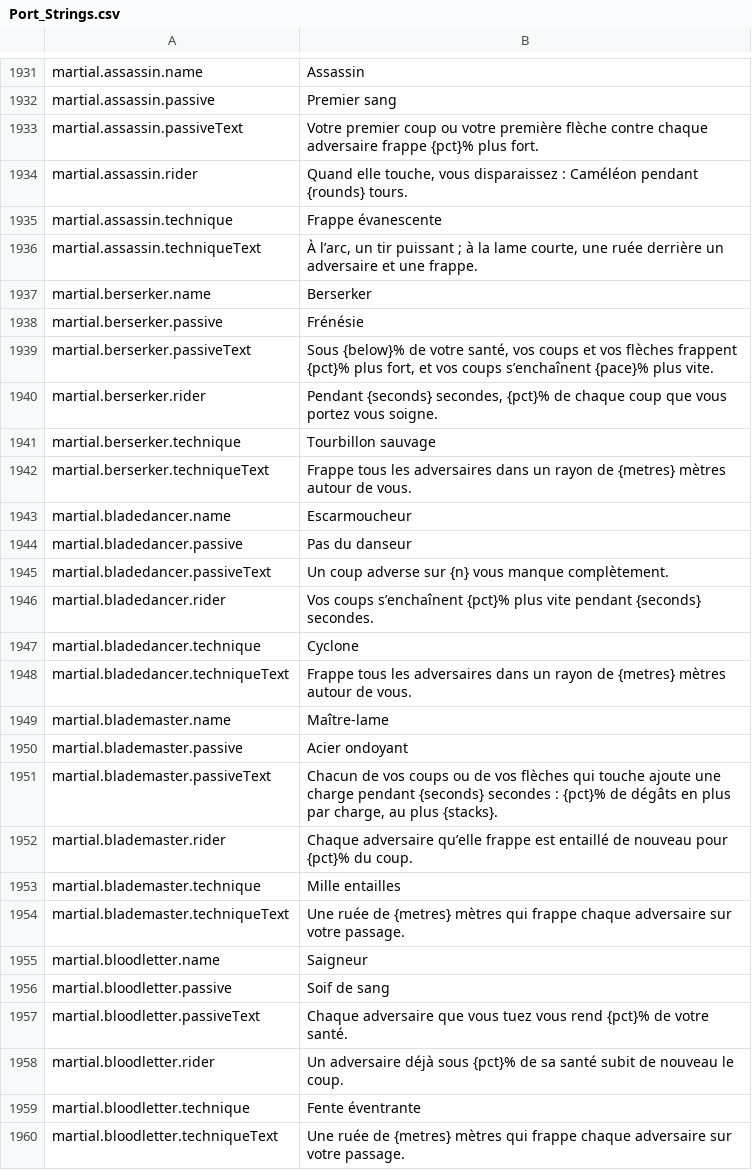
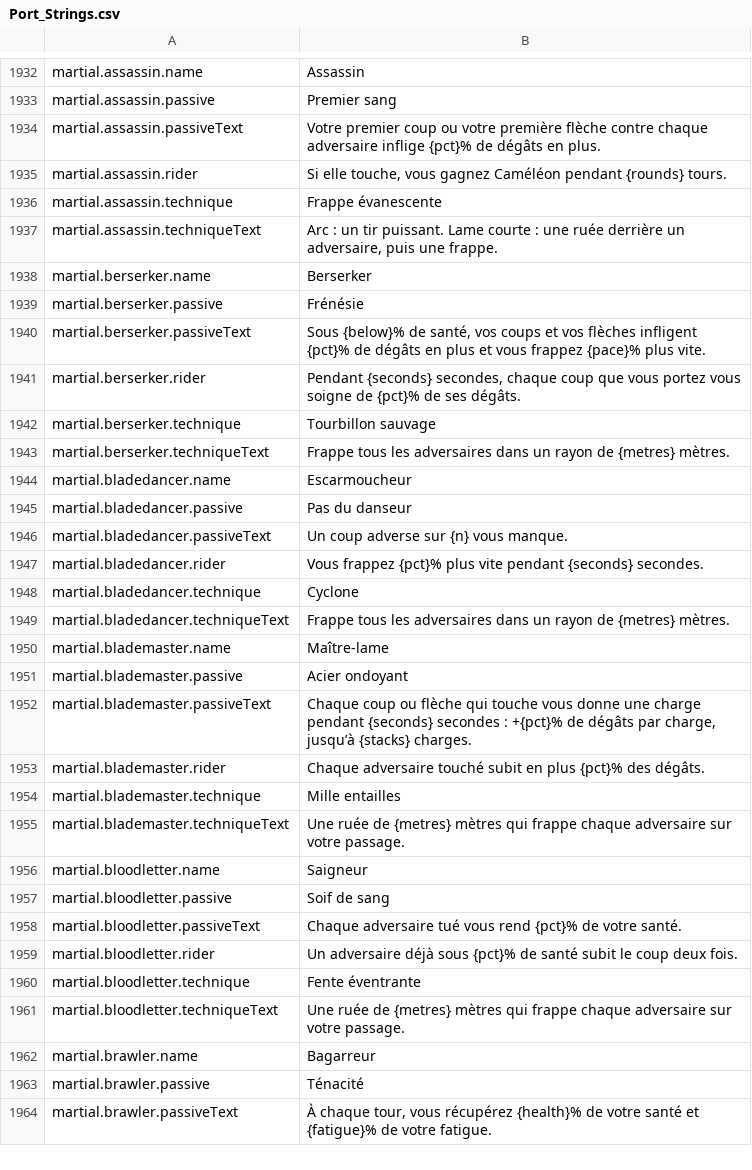
Before and after one commit to Betawolf1213/daggerfall-js-source-voice, a CSV file: locales/fr/Port_Strings.csv, drawn as a sheet; only a part is shown, gaps mark what is left out; the shorter side is filled out with more unchanged rows; the diff covers the shown part only.

```diff
--- a/locales/fr/Port_Strings.csv
+++ b/locales/fr/Port_Strings.csv
@@ -1932,22 +1933,22 @@ martial.assassin.name,"Assassin"
 martial.assassin.passive,"Premier sang"
-martial.assassin.passiveText,"Votre premier coup ou votre première flèche contre chaque adversaire frappe {pct}% plus fort."
-martial.assassin.rider,"Quand elle touche, vous disparaissez : Caméléon pendant {rounds} tours."
+martial.assassin.passiveText,"Votre premier coup ou votre première flèche contre chaque adversaire inflige {pct}% de dégâts en plus."
+martial.assassin.rider,"Si elle touche, vous gagnez Caméléon pendant {rounds} tours."
 martial.assassin.technique,"Frappe évanescente"
-martial.assassin.techniqueText,"À l’arc, un tir puissant ; à la lame courte, une ruée derrière un adversaire et une frappe."
+martial.assassin.techniqueText,"Arc : un tir puissant. Lame courte : une ruée derrière un adversaire, puis une frappe."
 martial.berserker.name,"Berserker"
 martial.berserker.passive,"Frénésie"
-martial.berserker.passiveText,"Sous {below}% de votre santé, vos coups et vos flèches frappent {pct}% plus fort, et vos coups s’enchaînent {pace}% plus vite."
-martial.berserker.rider,"Pendant {seconds} secondes, {pct}% de chaque coup que vous portez vous soigne."
+martial.berserker.passiveText,"Sous {below}% de santé, vos coups et vos flèches infligent {pct}% de dégâts en plus et vous frappez {pace}% plus vite."
+martial.berserker.rider,"Pendant {seconds} secondes, chaque coup que vous portez vous soigne de {pct}% de ses dégâts."
 martial.berserker.technique,"Tourbillon sauvage"
-martial.berserker.techniqueText,"Frappe tous les adversaires dans un rayon de {metres} mètres autour de vous."
+martial.berserker.techniqueText,"Frappe tous les adversaires dans un rayon de {metres} mètres."
 martial.bladedancer.name,"Escarmoucheur"
 martial.bladedancer.passive,"Pas du danseur"
-martial.bladedancer.passiveText,"Un coup adverse sur {n} vous manque complètement."
-martial.bladedancer.rider,"Vos coups s’enchaînent {pct}% plus vite pendant {seconds} secondes."
+martial.bladedancer.passiveText,"Un coup adverse sur {n} vous manque."
+martial.bladedancer.rider,"Vous frappez {pct}% plus vite pendant {seconds} secondes."
 martial.bladedancer.technique,"Cyclone"
-martial.bladedancer.techniqueText,"Frappe tous les adversaires dans un rayon de {metres} mètres autour de vous."
+martial.bladedancer.techniqueText,"Frappe tous les adversaires dans un rayon de {metres} mètres."
 martial.blademaster.name,"Maître-lame"
 martial.blademaster.passive,"Acier ondoyant"
-martial.blademaster.passiveText,"Chacun de vos coups ou de vos flèches qui touche ajoute une charge pendant {seconds} secondes : {pct}% de dégâts en plus par charge, au plus {stacks}."
-martial.blademaster.rider,"Chaque adversaire qu’elle frappe est entaillé de nouveau pour {pct}% du coup."
+martial.blademaster.passiveText,"Chaque coup ou flèche qui touche vous donne une charge pendant {seconds} secondes : +{pct}% de dégâts par charge, jusqu’à {stacks} charges."
+martial.blademaster.rider,"Chaque adversaire touché subit en plus {pct}% des dégâts."
 martial.blademaster.technique,"Mille entailles"
@@ -1956,4 +1957,4 @@ martial.bloodletter.name,"Saigneur"
 martial.bloodletter.passive,"Soif de sang"
-martial.bloodletter.passiveText,"Chaque adversaire que vous tuez vous rend {pct}% de votre santé."
-martial.bloodletter.rider,"Un adversaire déjà sous {pct}% de sa santé subit de nouveau le coup."
+martial.bloodletter.passiveText,"Chaque adversaire tué vous rend {pct}% de votre santé."
+martial.bloodletter.rider,"Un adversaire déjà sous {pct}% de santé subit le coup deux fois."
 martial.bloodletter.technique,"Fente éventrante"
```
Also changed, not shown: 1 added row and 87 edited cells elsewhere in this file, locales/bg/Port_Strings.csv, locales/en/Port_Strings.csv, 49 other files.
